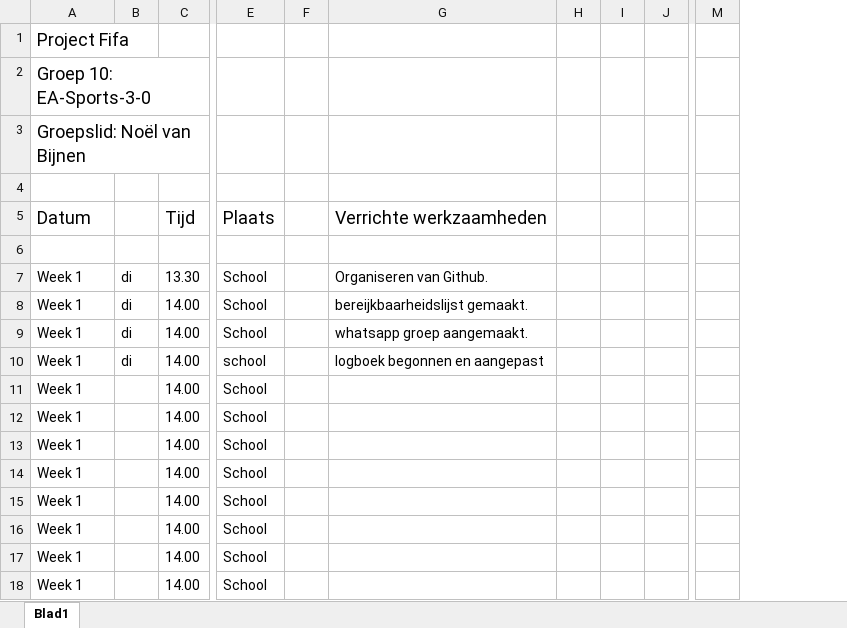
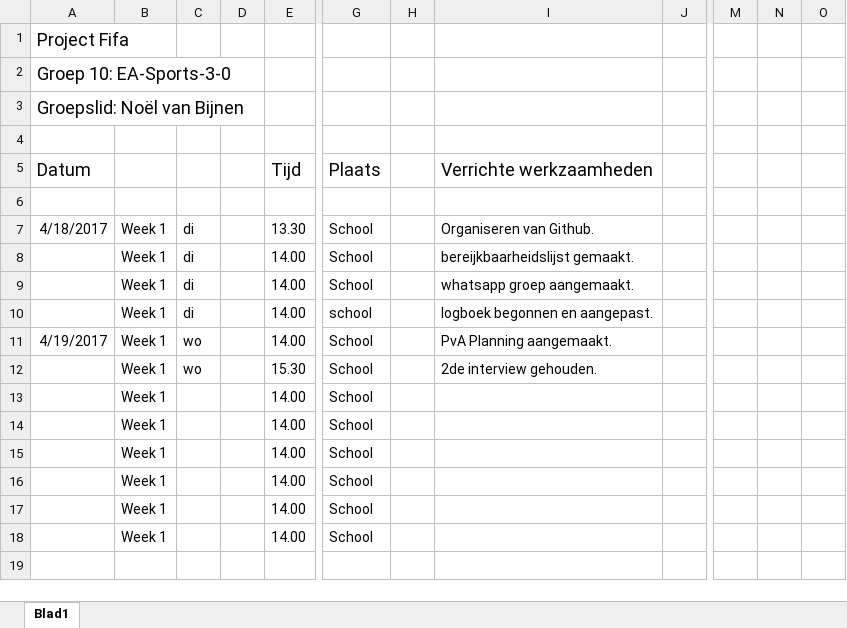
Before and after one commit to EA-Sports-3-0/project_fifa, an Excel workbook: Documents/Logboeken/Logboek-Noël.xlsx, sheet Blad1, drawn as a sheet; only a part is shown, gaps mark what is left out; values as stored, in another font and other column widths than the file's, no borders; removed rows and columns are numbered as before the commit, all else as after; rows hold the shown columns only; the diff names each change by its address in the sheet, - before the commit and + after, or states it on an @@ line.

Commit message:
voorbeeldwireframes, planning begin.
- logboek noel bijgewerkt
- voorbeeldwireframes toegevoegd
- planning begin gemaakt

```diff
--- a/Documents/Logboeken/Logboek-Noël.xlsx (sheet Blad1)
+++ b/Documents/Logboeken/Logboek-Noël.xlsx (sheet Blad1)
+column B, rows 7-10: all Week 1; rows 13-18: all Week 1
+column D, empty
-column H, empty
-column I, empty
+column N, empty
+column O, empty
-A7 (Datum): Week 1
+A7 (Datum): 4/18/2017
-A8:A10 (Datum): Week 1
+A8:A10 (Datum): (empty)
-I10 (Verrichte werkzaamheden): logboek begonnen en aangepast
+I10 (Verrichte werkzaamheden): logboek begonnen en aangepast.
-row 11: Week 1 |  | 14.00 | School
-row 12: Week 1 |  | 14.00 | School
+row 11: 4/19/2017 | Week 1 | wo |  | 14.00 | School |  | PvA Planning aangemaakt.
+row 12:  | Week 1 | wo |  | 15.30 | School |  | 2de interview gehouden.
-A13:A18 (Datum): Week 1
+A13:A18 (Datum): (empty)
```
Also changed, not shown: 3 other files.
